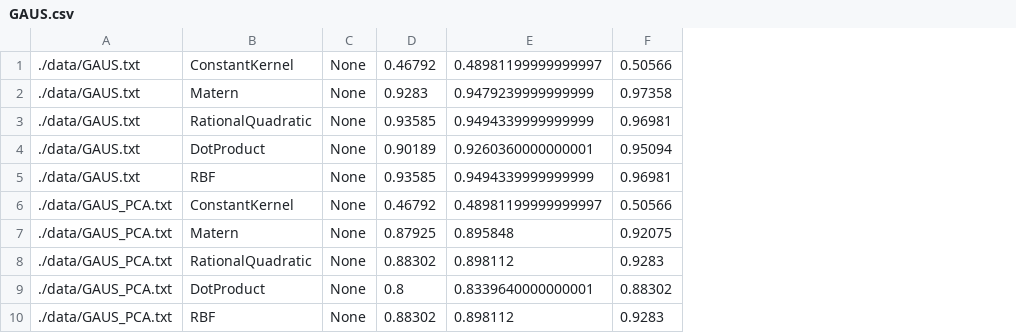
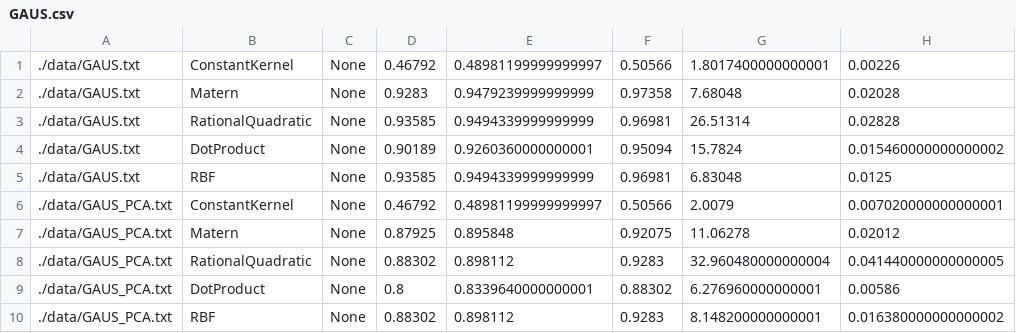
Before and after one commit to fpena2/Letter-Recognition, a CSV file: graphing/GAUS.csv, drawn as a sheet; the diff names each change by its address in the sheet, - before the commit and + after, or states it on an @@ line.

```diff
--- a/graphing/GAUS.csv
+++ b/graphing/GAUS.csv
+column G, rows 1-10: 1.8017400000000001 | 7.68048 | 26.51314 | 15.7824 | 6.83048 | 2.0079 | 11.06278 | 32.960480000000004 | 6.276960000000001 | 8.148200000000001
+column H, rows 1-10: 0.00226 | 0.02028 | 0.02828 | 0.015460000000000002 | 0.0125 | 0.007020000000000001 | 0.02012 | 0.041440000000000005 | 0.00586 | 0.016380000000000002
```
Also changed, not shown: graphing/ANNs.csv, graphing/KNNs.csv, 27 other files.
